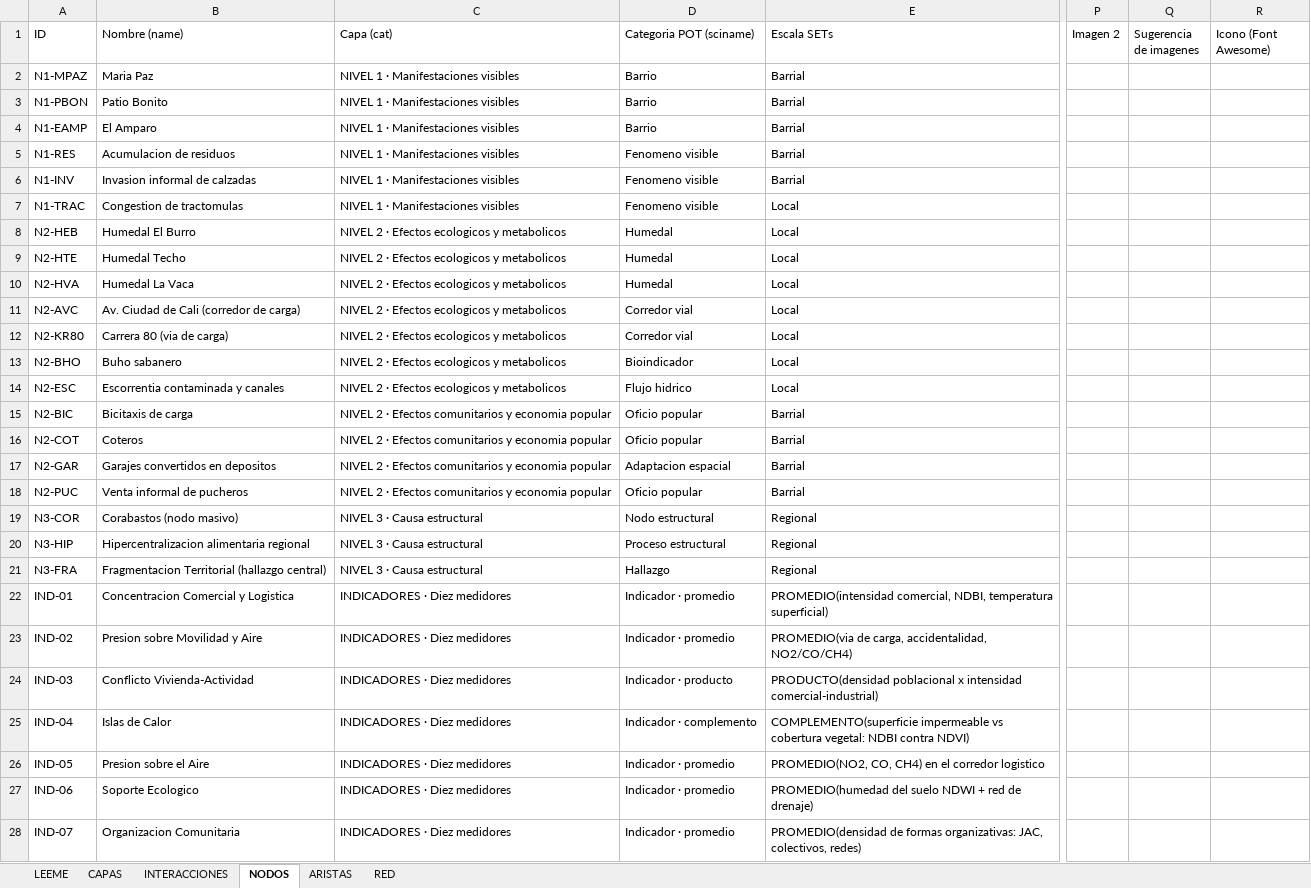
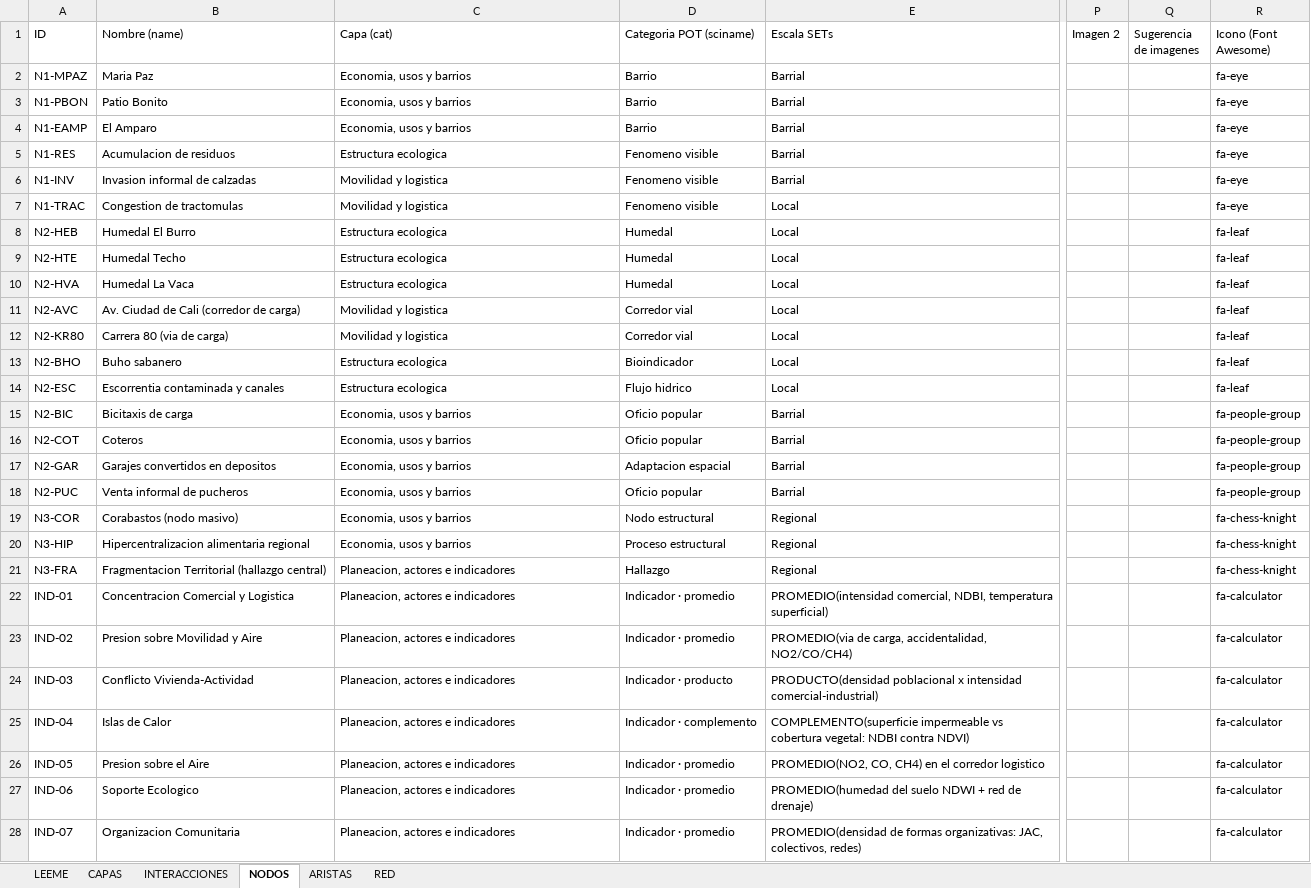
Before and after one commit to anasoficasca-code/humedalburro, an Excel workbook: datos/red-causal-3n-ampliada.xlsx, sheet NODOS, drawn as a sheet; only a part is shown, gaps mark what is left out; values as stored, in another font and other column widths than the file's, no borders; the diff covers the shown part only; the diff names each change by its address in the sheet, - before the commit and + after, or states it on an @@ line.

Commit message:
Red POT+causal: 4 convenciones de capa y 4 tipos de relacion, bolas vuelven a su lugar con rebote al soltarlas

```diff
--- a/datos/red-causal-3n-ampliada.xlsx (sheet NODOS)
+++ b/datos/red-causal-3n-ampliada.xlsx (sheet NODOS)
-C2:C4 (Capa (cat)): NIVEL 1 · Manifestaciones visibles
+C2:C4 (Capa (cat)): Economia, usos y barrios
-R2:R7 (Icono (Font Awesome)): (empty)
+R2:R7 (Icono (Font Awesome)): fa-eye
-C5 (Capa (cat)): NIVEL 1 · Manifestaciones visibles
+C5 (Capa (cat)): Estructura ecologica
-C6:C7 (Capa (cat)): NIVEL 1 · Manifestaciones visibles
+C6:C7 (Capa (cat)): Movilidad y logistica
-C8:C10 (Capa (cat)): NIVEL 2 · Efectos ecologicos y metabolicos
+C8:C10 (Capa (cat)): Estructura ecologica
-R8:R14 (Icono (Font Awesome)): (empty)
+R8:R14 (Icono (Font Awesome)): fa-leaf
-C11:C12 (Capa (cat)): NIVEL 2 · Efectos ecologicos y metabolicos
+C11:C12 (Capa (cat)): Movilidad y logistica
-C13:C14 (Capa (cat)): NIVEL 2 · Efectos ecologicos y metabolicos
+C13:C14 (Capa (cat)): Estructura ecologica
-C15:C18 (Capa (cat)): NIVEL 2 · Efectos comunitarios y economia popular
+C15:C18 (Capa (cat)): Economia, usos y barrios
-R15:R18 (Icono (Font Awesome)): (empty)
+R15:R18 (Icono (Font Awesome)): fa-people-group
-C19:C20 (Capa (cat)): NIVEL 3 · Causa estructural
+C19:C20 (Capa (cat)): Economia, usos y barrios
-R19:R21 (Icono (Font Awesome)): (empty)
+R19:R21 (Icono (Font Awesome)): fa-chess-knight
-C21 (Capa (cat)): NIVEL 3 · Causa estructural
+C21 (Capa (cat)): Planeacion, actores e indicadores
-C22:C28 (Capa (cat)): INDICADORES · Diez medidores
+C22:C28 (Capa (cat)): Planeacion, actores e indicadores
-R22:R28 (Icono (Font Awesome)): (empty)
+R22:R28 (Icono (Font Awesome)): fa-calculator
```
Also changed, not shown: 59 edited cells elsewhere in this sheet, sheet ARISTAS, sheet INTERACCIONES, sheet CAPAS, sheet RED, 2 other files.
